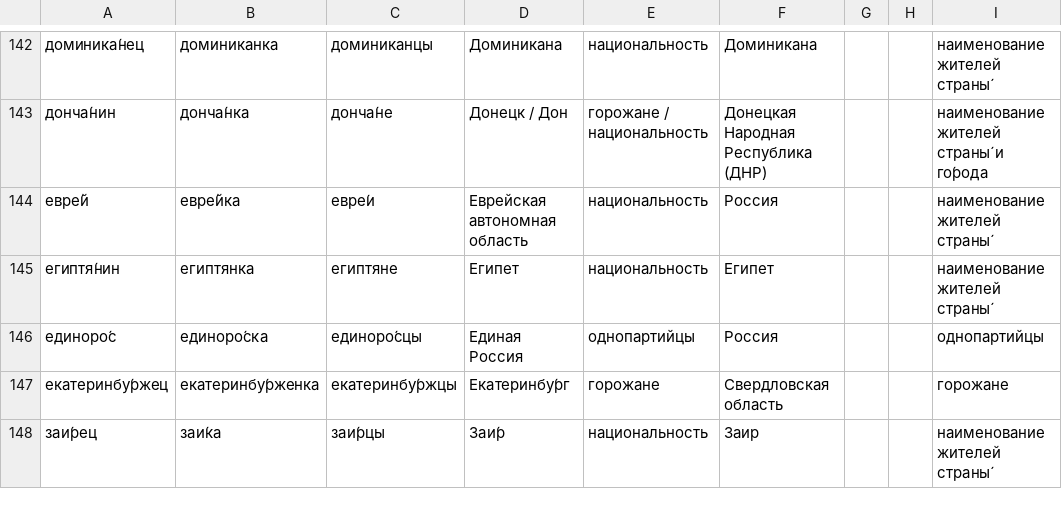
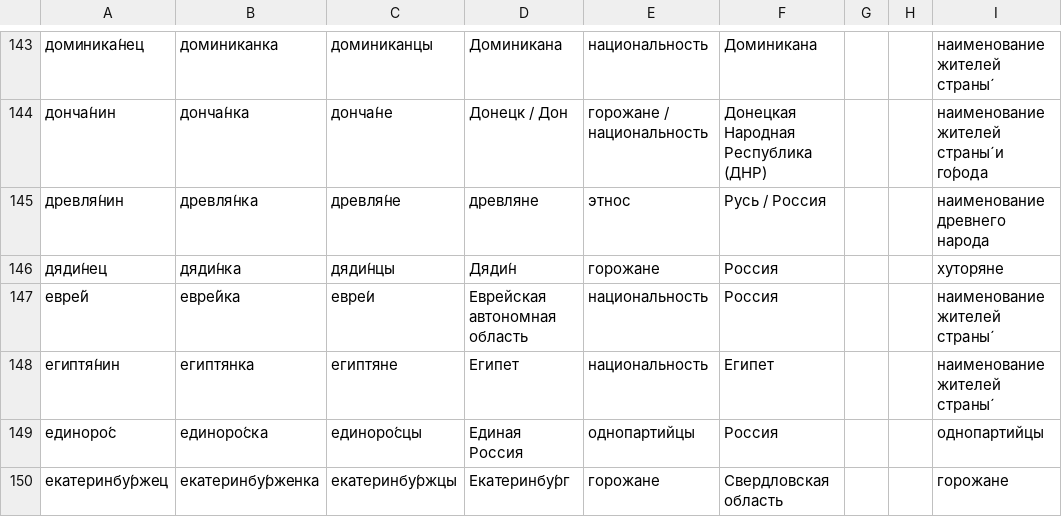
Before and after one commit to morpher-ru/demonyms, a TSV file: demonyms.tsv, drawn as a sheet; only a part is shown, gaps mark what is left out; the shorter side is filled out with more unchanged rows; the diff covers the shown part only; the diff names each change by its address in the sheet, - before the commit and + after, or states it on an @@ line.

Commit message:
Update demonyms.tsv
+

```diff
--- a/demonyms.tsv
+++ b/demonyms.tsv
+row 145: древля́нин | древля́нка | древля́не | древляне | этнос | Русь / Россия |  |  | наименование древнего народа
+row 146: дяди́нец | дяди́нка | дяди́нцы | Дяди́н | горожане | Россия |  |  | хуторяне
```
Also changed, not shown: 11 added rows elsewhere in this file.
